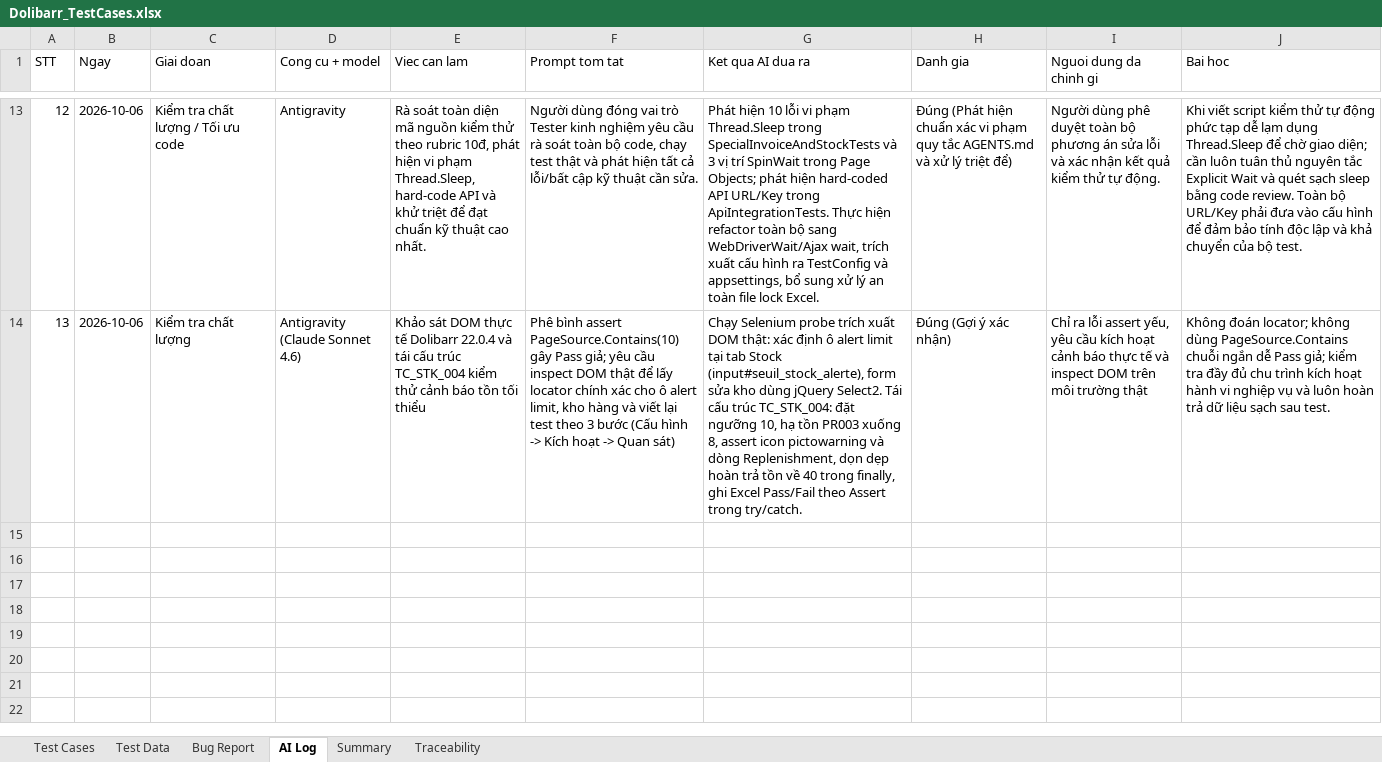
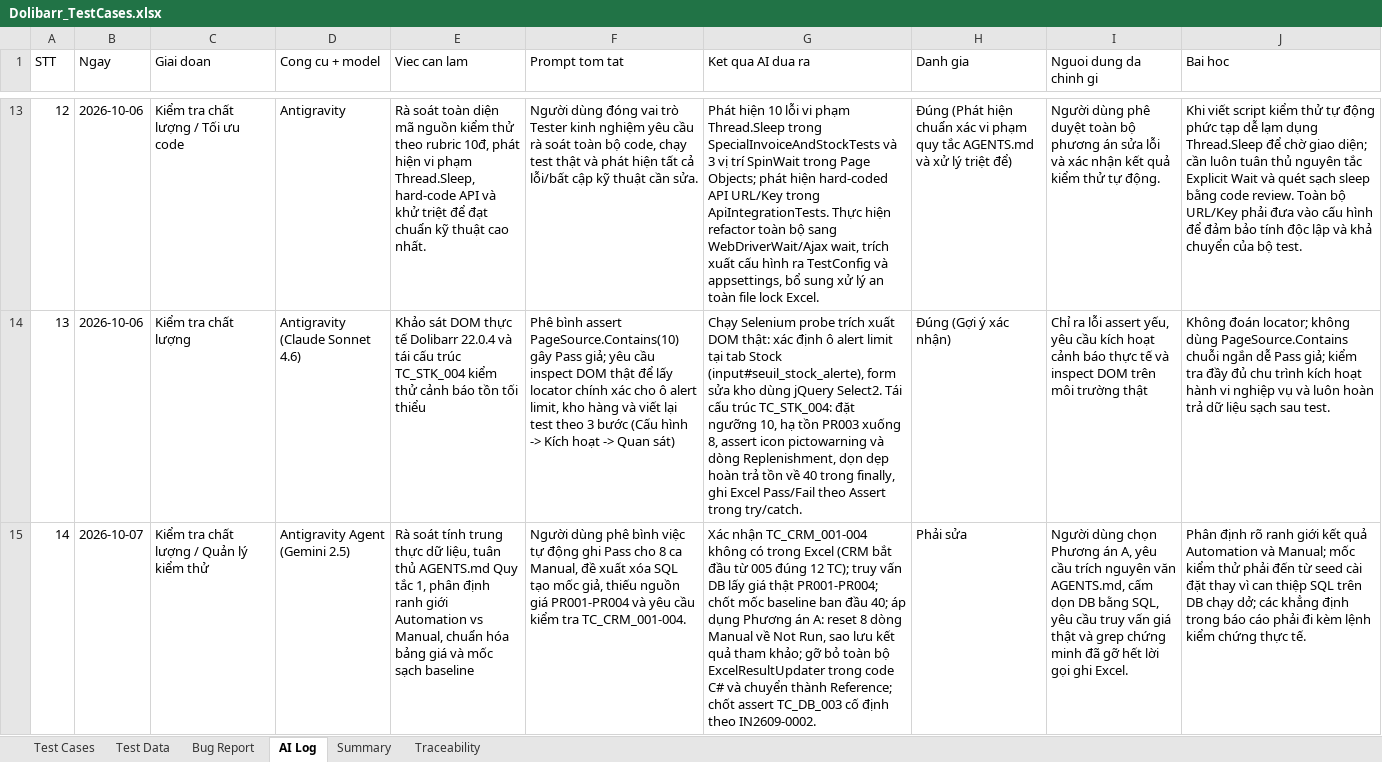
Before and after one commit to phidanghai-spec/Dolibarr_ERP_Testing, an Excel workbook: testcases/Dolibarr_TestCases.xlsx, sheet AI Log, drawn as a sheet; only a part is shown, gaps mark what is left out; values as stored, in another font and other column widths than the file's, no borders; the diff covers the shown part only; the diff names each change by its address in the sheet, - before the commit and + after, or states it on an @@ line.

Commit message:
test(acceptance): establish clean baseline, sequential run, and sync acceptance results
- Establish pure database baseline schema 'dolibarr_clean' (282 tables, 0 transactions, stock=209)
- Add secure DB baseline dump db/dolibarr_clean_baseline.sql and restore tool tools/restore-db.ps1
- Disable parallel test execution ([assembly: DoNotParallelize]) to resolve race condition on TC_SAL_006
- Verify acceptance run with 30/31 Passed (96.8%), exposing BUG_001 on TC_CRM_010
- Re-verify in isolated clean workspace with identical deterministic results (5.20 min)
- Sync real test run results to Excel (Core: 19 Pass / 1 Fail / 8 Not Run = 67.9%), Traceability, Summary, AI Log STT 17
- Update TestPlan.md, TongHop_DoAn_KiemThu_Dolibarr.md and test run logs

```diff
--- a/testcases/Dolibarr_TestCases.xlsx (sheet AI Log)
+++ b/testcases/Dolibarr_TestCases.xlsx (sheet AI Log)
+row 15: 14 | 2026-10-07 | Kiểm tra chất lượng / Quản lý kiểm thử | Antigravity Agent (Gemini 2.5) | Rà soát tính trung thực dữ liệu, tuân thủ AGENTS.md Quy tắc 1, phân định ranh giới Automation vs Manual, chuẩn hóa bảng giá và mốc sạch baseline | Người dùng phê bình việc tự động ghi Pass cho 8 ca Manual, đề xuất xóa SQL tạo mốc giả, thiếu nguồn giá PR001-PR004 và yêu cầu kiểm tra TC_CRM_001-004. | Xác nhận TC_CRM_001-004 không có trong Excel (CRM bắt đầu từ 005 đúng 12 TC); truy vấn DB lấy giá thật PR001-PR004; chốt mốc baseline ban đầu 40; áp dụng Phương án A: reset 8 dòng Manual về Not Run, sao lưu kết quả tham khảo; gỡ bỏ toàn bộ ExcelResultUpdater trong code C# và chuyển thành Reference; chốt assert TC_DB_003 cố định theo IN2609-0002. | Phải sửa | Người dùng chọn Phương án A, yêu cầu trích nguyên văn AGENTS.md, cấm dọn DB bằng SQL, yêu cầu truy vấn giá thật và grep chứng minh đã gỡ hết lời gọi ghi Excel. | Phân định rõ ranh giới kết quả Automation và Manual; mốc kiểm thử phải đến từ seed cài đặt thay vì can thiệp SQL trên DB chạy dở; các khẳng định trong báo cáo phải đi kèm lệnh kiểm chứng thực tế.
```
Also changed, not shown: 3 added rows elsewhere in this sheet, sheet Test Cases, sheet Test Data, sheet Summary, 30 other files.
